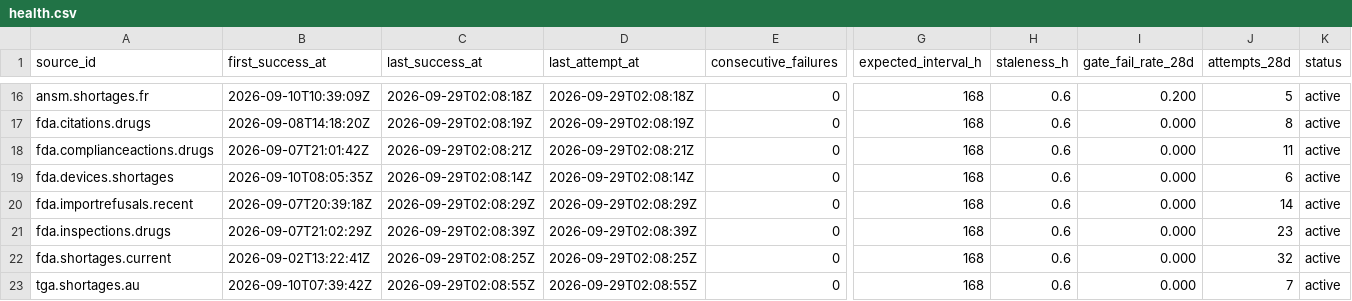
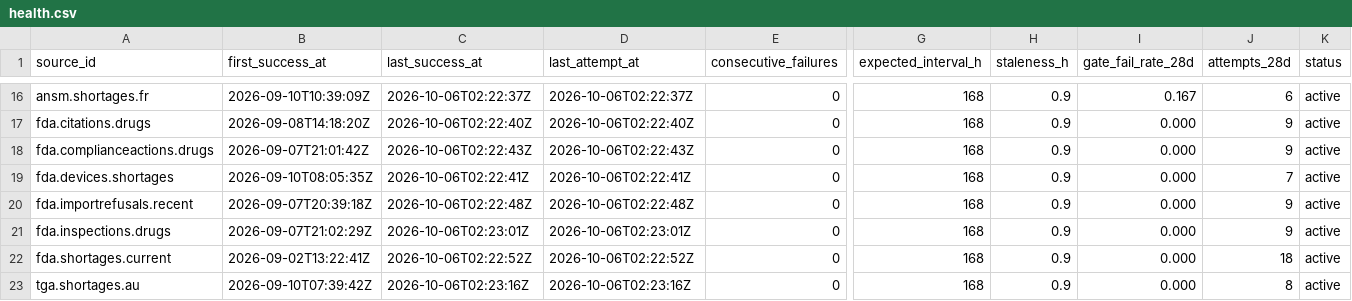
Before and after one commit to q3dresearch/wss-drug-scarcity, a CSV file: health/health.csv, drawn as a sheet; only a part is shown, gaps mark what is left out; the diff covers the shown part only; the diff names each change by its address in the sheet, - before the commit and + after, or states it on an @@ line.

```diff
--- a/health/health.csv
+++ b/health/health.csv
-C16 (last_success_at): 2026-09-29T02:08:18Z
+C16 (last_success_at): 2026-10-06T02:22:37Z
-D16 (last_attempt_at): 2026-09-29T02:08:18Z
+D16 (last_attempt_at): 2026-10-06T02:22:37Z
-H16:H23 (staleness_h): 0.6
+H16:H23 (staleness_h): 0.9
-I16 (gate_fail_rate_28d): 0.200
+I16 (gate_fail_rate_28d): 0.167
-J16 (attempts_28d): 5
+J16 (attempts_28d): 6
-C17 (last_success_at): 2026-09-29T02:08:19Z
+C17 (last_success_at): 2026-10-06T02:22:40Z
-D17 (last_attempt_at): 2026-09-29T02:08:19Z
+D17 (last_attempt_at): 2026-10-06T02:22:40Z
-J17 (attempts_28d): 8
+J17 (attempts_28d): 9
-C18 (last_success_at): 2026-09-29T02:08:21Z
+C18 (last_success_at): 2026-10-06T02:22:43Z
-D18 (last_attempt_at): 2026-09-29T02:08:21Z
+D18 (last_attempt_at): 2026-10-06T02:22:43Z
-J18 (attempts_28d): 11
+J18 (attempts_28d): 9
-C19 (last_success_at): 2026-09-29T02:08:14Z
+C19 (last_success_at): 2026-10-06T02:22:41Z
-D19 (last_attempt_at): 2026-09-29T02:08:14Z
+D19 (last_attempt_at): 2026-10-06T02:22:41Z
-J19 (attempts_28d): 6
+J19 (attempts_28d): 7
-C20 (last_success_at): 2026-09-29T02:08:29Z
+C20 (last_success_at): 2026-10-06T02:22:48Z
-D20 (last_attempt_at): 2026-09-29T02:08:29Z
+D20 (last_attempt_at): 2026-10-06T02:22:48Z
-J20 (attempts_28d): 14
+J20 (attempts_28d): 9
-C21 (last_success_at): 2026-09-29T02:08:39Z
+C21 (last_success_at): 2026-10-06T02:23:01Z
-D21 (last_attempt_at): 2026-09-29T02:08:39Z
+D21 (last_attempt_at): 2026-10-06T02:23:01Z
-J21 (attempts_28d): 23
+J21 (attempts_28d): 9
-C22 (last_success_at): 2026-09-29T02:08:25Z
+C22 (last_success_at): 2026-10-06T02:22:52Z
-D22 (last_attempt_at): 2026-09-29T02:08:25Z
+D22 (last_attempt_at): 2026-10-06T02:22:52Z
-J22 (attempts_28d): 32
+J22 (attempts_28d): 18
-C23 (last_success_at): 2026-09-29T02:08:55Z
+C23 (last_success_at): 2026-10-06T02:23:16Z
-D23 (last_attempt_at): 2026-09-29T02:08:55Z
+D23 (last_attempt_at): 2026-10-06T02:23:16Z
-J23 (attempts_28d): 7
+J23 (attempts_28d): 8
```
Also changed, not shown: 5 added rows, 5 removed rows and 25 edited cells elsewhere in this file, 1 other file.
